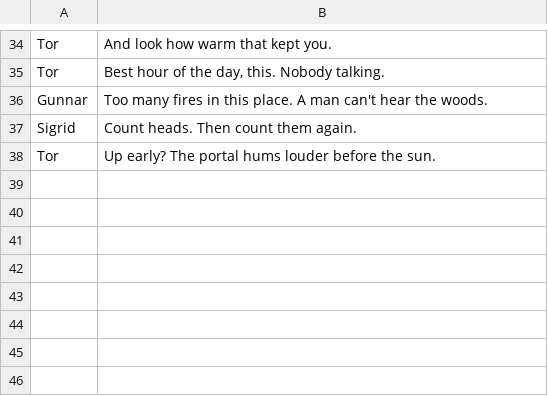
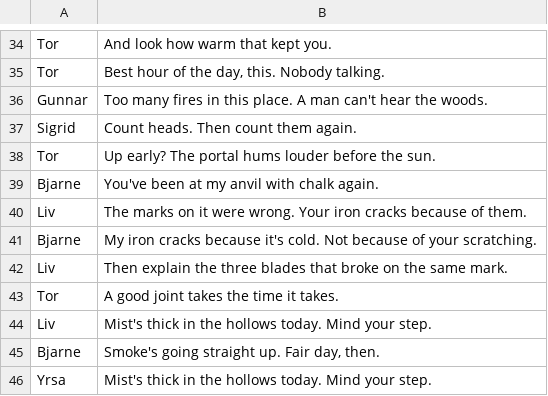
Before and after one commit to AndersMausethagen/Safe_Haven, a TSV file: Tools/Audio/Voices/dialogue_wanted.tsv, drawn as a sheet; only a part is shown, gaps mark what is left out.

```diff
--- a/Tools/Audio/Voices/dialogue_wanted.tsv
+++ b/Tools/Audio/Voices/dialogue_wanted.tsv
@@ -38 +38,9 @@ Sigrid	Count heads. Then count them again.
 Tor	Up early? The portal hums louder before the sun.
+Bjarne	You've been at my anvil with chalk again.
+Liv	The marks on it were wrong. Your iron cracks because of them.
+Bjarne	My iron cracks because it's cold. Not because of your scratching.
+Liv	Then explain the three blades that broke on the same mark.
+Tor	A good joint takes the time it takes.
+Liv	Mist's thick in the hollows today. Mind your step.
+Bjarne	Smoke's going straight up. Fair day, then.
+Yrsa	Mist's thick in the hollows today. Mind your step.
```
Also changed, not shown: 25 other files.
